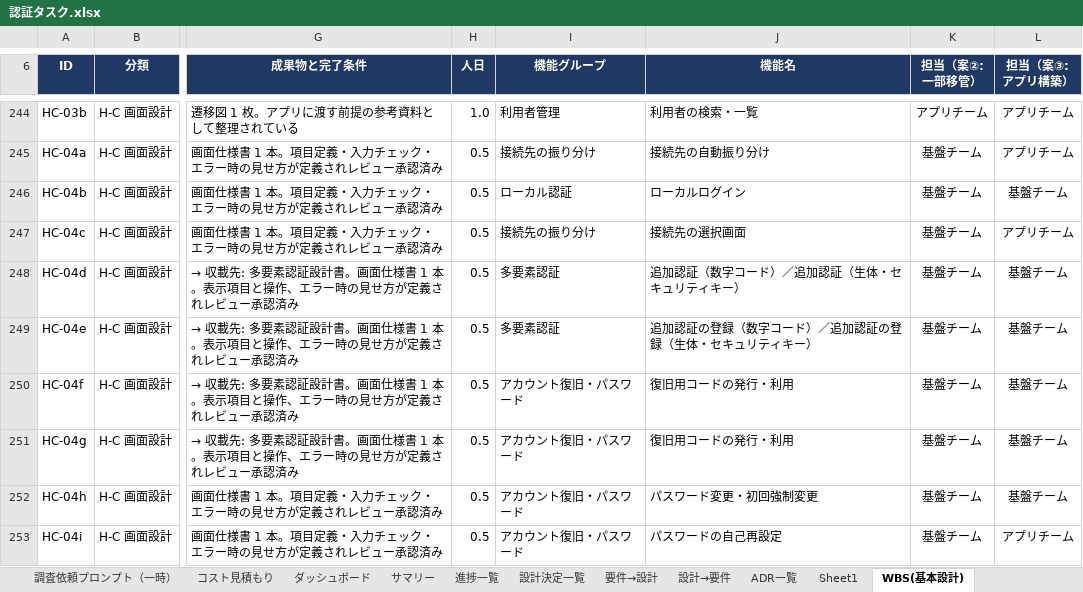
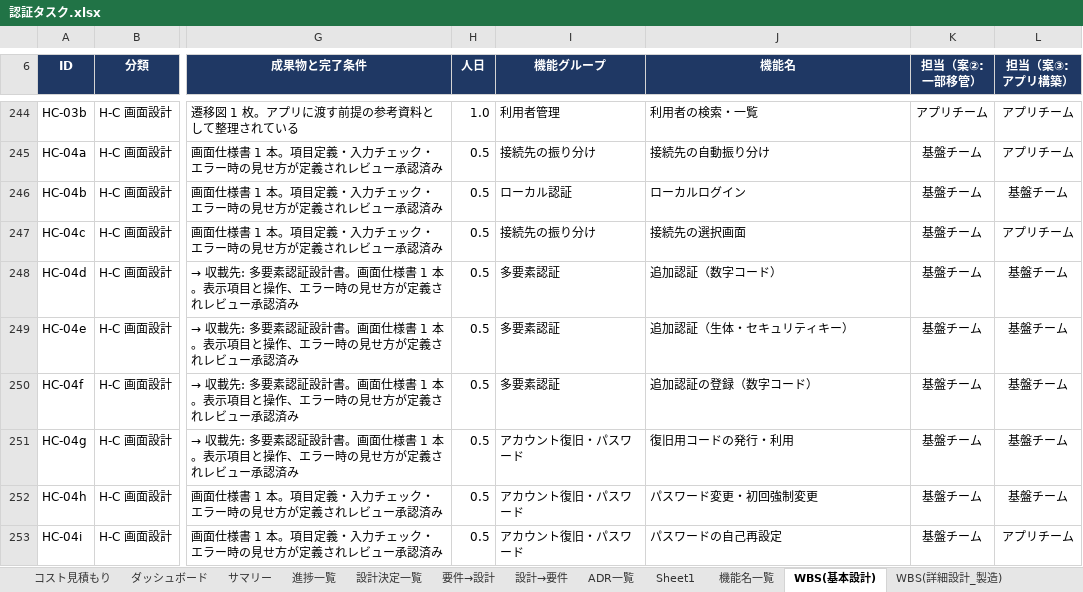
Before and after one commit to suepie/aws-atuh-poc, an Excel workbook: doc/excel/認証タスク.xlsx, sheet WBS(基本設計), drawn as a sheet; only a part is shown, gaps mark what is left out; values as stored, in another font and other column widths than the file's, no borders; conditional formats not drawn; the diff covers the shown part only; the diff names each change by its address in the sheet, - before the commit and + after, or states it on an @@ line.

```diff
--- a/doc/excel/認証タスク.xlsx (sheet WBS(基本設計))
+++ b/doc/excel/認証タスク.xlsx (sheet WBS(基本設計))
+sheet tab: 機能名一覧
-J248 (機能名): 追加認証（数字コード）／追加認証（生体・セキュリティキー）
+J248 (機能名): 追加認証（数字コード）
-J249 (機能名): 追加認証の登録（数字コード）／追加認証の登録（生体・セキュリティキー）
+J249 (機能名): 追加認証（生体・セキュリティキー）
-I250 (機能グループ): アカウント復旧・パスワード
+I250 (機能グループ): 多要素認証
-J250 (機能名): 復旧用コードの発行・利用
+J250 (機能名): 追加認証の登録（数字コード）
```
Also changed, not shown: 25 edited cells elsewhere in this sheet, sheet サマリ(機能・担当), other sheet tabs.
